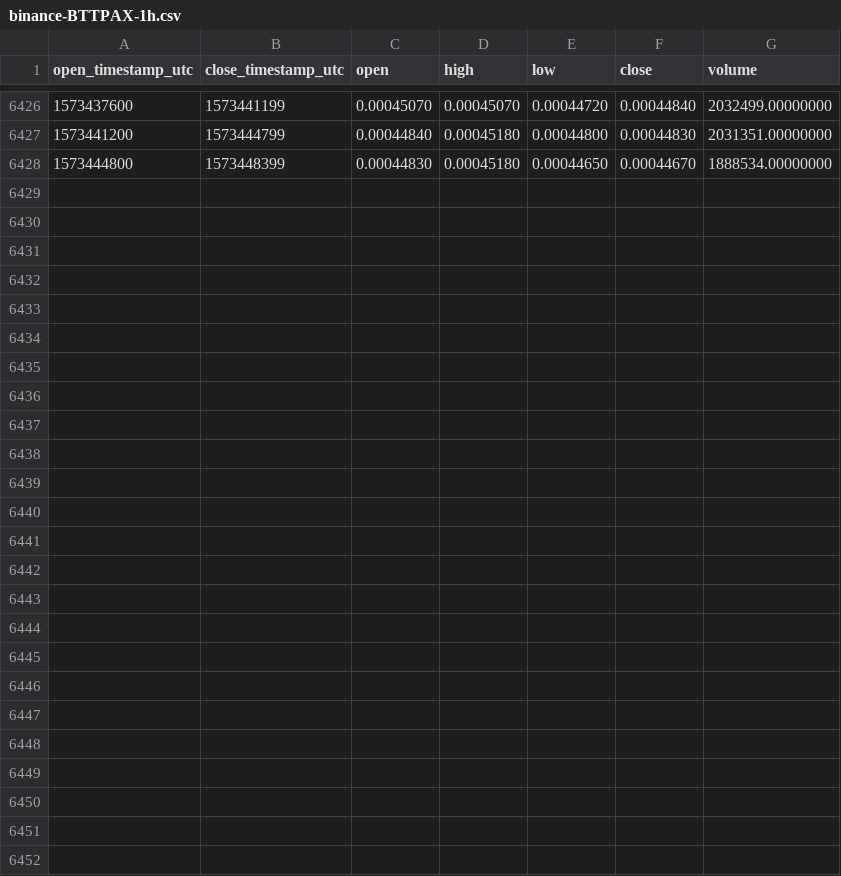
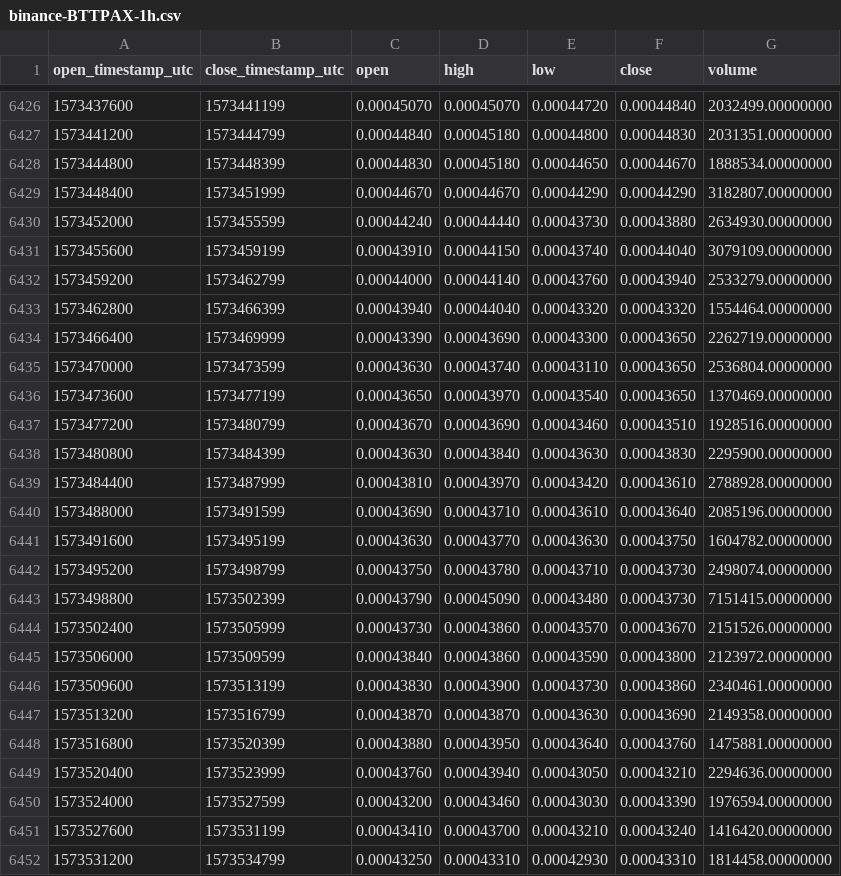
Before and after one commit to cryptobigbro/binance-BTTPAX, a CSV file: binance-BTTPAX-1h.csv, drawn as a sheet; only a part is shown, gaps mark what is left out.

Commit message:
Update OHLCV data.

```diff
--- a/binance-BTTPAX-1h.csv
+++ b/binance-BTTPAX-1h.csv
@@ -6428 +6428,25 @@ open_timestamp_utc,close_timestamp_utc,open,high,low,close,volume
 1573444800,1573448399,0.00044830,0.00045180,0.00044650,0.00044670,1888534.00000000
+1573448400,1573451999,0.00044670,0.00044670,0.00044290,0.00044290,3182807.00000000
+1573452000,1573455599,0.00044240,0.00044440,0.00043730,0.00043880,2634930.00000000
+1573455600,1573459199,0.00043910,0.00044150,0.00043740,0.00044040,3079109.00000000
+1573459200,1573462799,0.00044000,0.00044140,0.00043760,0.00043940,2533279.00000000
+1573462800,1573466399,0.00043940,0.00044040,0.00043320,0.00043320,1554464.00000000
+1573466400,1573469999,0.00043390,0.00043690,0.00043300,0.00043650,2262719.00000000
+1573470000,1573473599,0.00043630,0.00043740,0.00043110,0.00043650,2536804.00000000
+1573473600,1573477199,0.00043650,0.00043970,0.00043540,0.00043650,1370469.00000000
+1573477200,1573480799,0.00043670,0.00043690,0.00043460,0.00043510,1928516.00000000
+1573480800,1573484399,0.00043630,0.00043840,0.00043630,0.00043830,2295900.00000000
+1573484400,1573487999,0.00043810,0.00043970,0.00043420,0.00043610,2788928.00000000
+1573488000,1573491599,0.00043690,0.00043710,0.00043610,0.00043640,2085196.00000000
+1573491600,1573495199,0.00043630,0.00043770,0.00043630,0.00043750,1604782.00000000
+1573495200,1573498799,0.00043750,0.00043780,0.00043710,0.00043730,2498074.00000000
+1573498800,1573502399,0.00043790,0.00045090,0.00043480,0.00043730,7151415.00000000
+1573502400,1573505999,0.00043730,0.00043860,0.00043570,0.00043670,2151526.00000000
+1573506000,1573509599,0.00043840,0.00043860,0.00043590,0.00043800,2123972.00000000
+1573509600,1573513199,0.00043830,0.00043900,0.00043730,0.00043860,2340461.00000000
+1573513200,1573516799,0.00043870,0.00043870,0.00043630,0.00043690,2149358.00000000
+1573516800,1573520399,0.00043880,0.00043950,0.00043640,0.00043760,1475881.00000000
+1573520400,1573523999,0.00043760,0.00043940,0.00043050,0.00043210,2294636.00000000
+1573524000,1573527599,0.00043200,0.00043460,0.00043030,0.00043390,1976594.00000000
+1573527600,1573531199,0.00043410,0.00043700,0.00043210,0.00043240,1416420.00000000
+1573531200,1573534799,0.00043250,0.00043310,0.00042930,0.00043310,1814458.00000000
```
Also changed, not shown: binance-BTTPAX-1d.csv.
